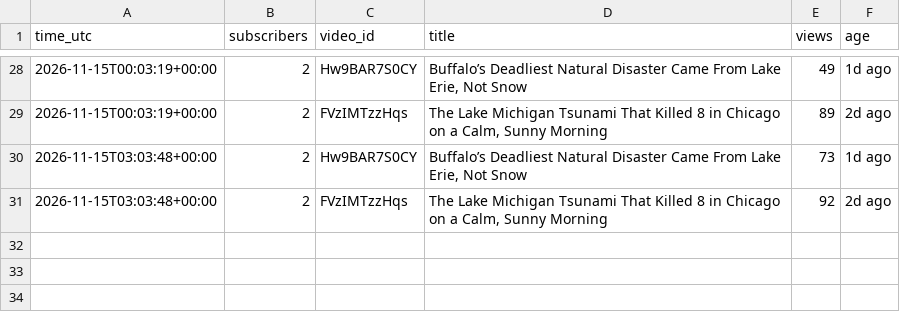
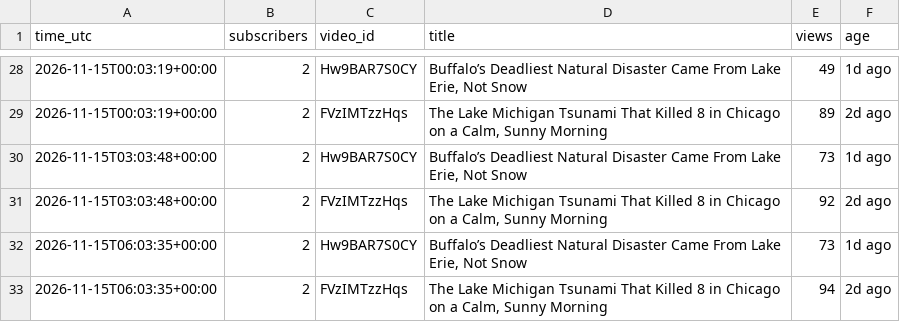
Before and after one commit to AlameenSakiru/YouTube-, a CSV file: tracker/public-stats.csv, drawn as a sheet; only a part is shown, gaps mark what is left out.

```diff
--- a/tracker/public-stats.csv
+++ b/tracker/public-stats.csv
@@ -31 +31,3 @@ time_utc,subscribers,video_id,title,views,age
 2026-11-15T03:03:48+00:00,2,FVzIMTzzHqs,"The Lake Michigan Tsunami That Killed 8 in Chicago on a Calm, Sunny Morning",92,2d ago
+2026-11-15T06:03:35+00:00,2,Hw9BAR7S0CY,"Buffalo’s Deadliest Natural Disaster Came From Lake Erie, Not Snow",73,1d ago
+2026-11-15T06:03:35+00:00,2,FVzIMTzzHqs,"The Lake Michigan Tsunami That Killed 8 in Chicago on a Calm, Sunny Morning",94,2d ago
```
